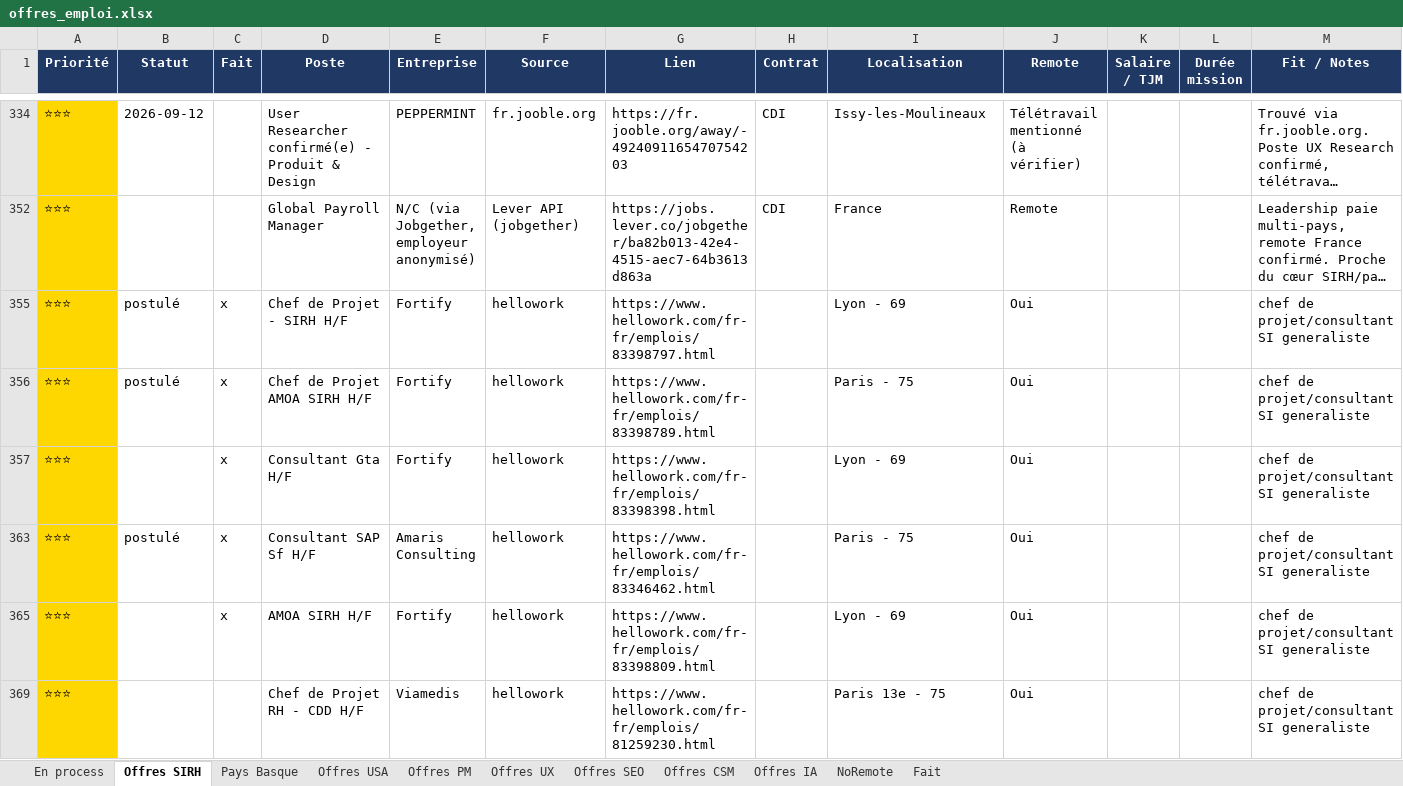
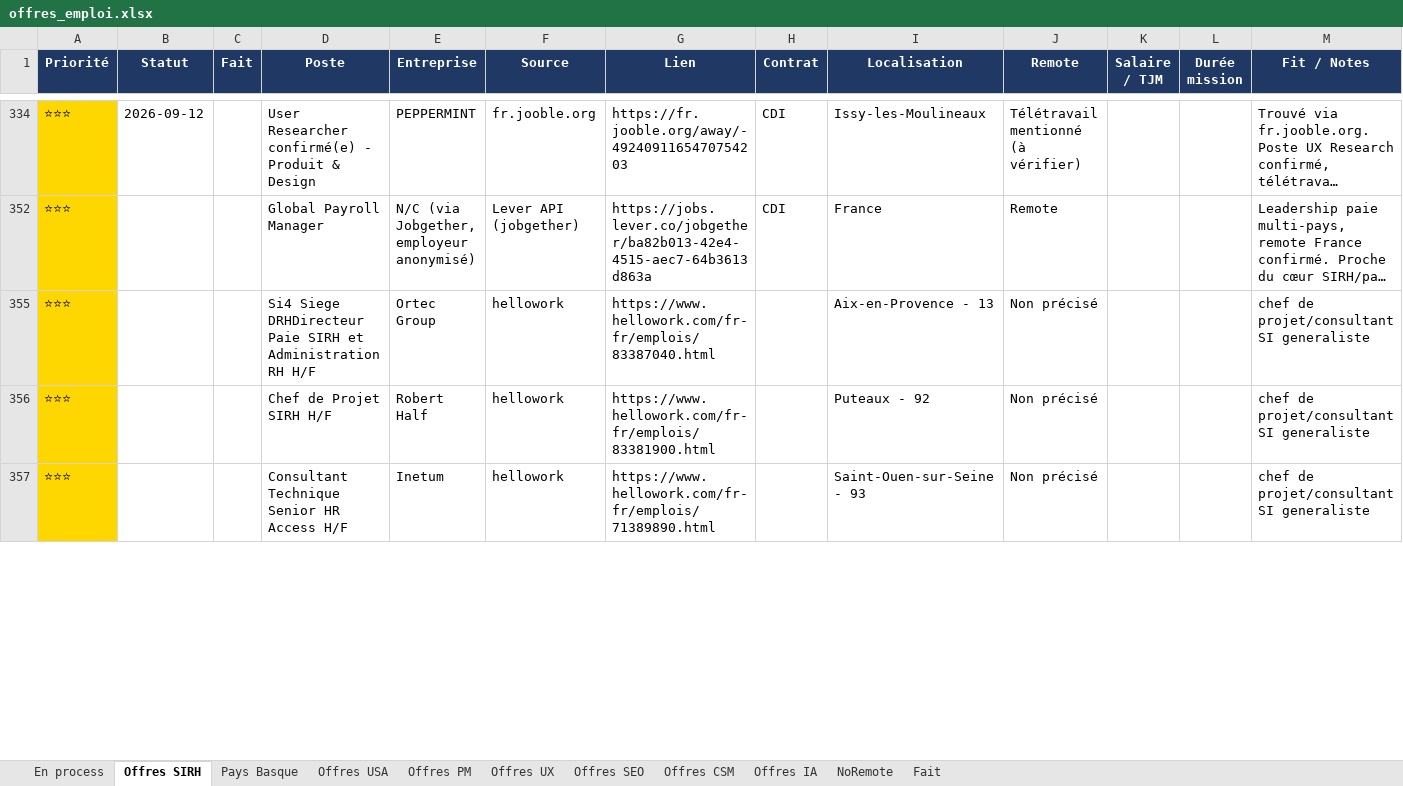
Before and after one commit to MisterZogs/recherche-taf, an Excel workbook: offres_emploi.xlsx, sheet Offres SIRH, drawn as a sheet; only a part is shown, gaps mark what is left out; long unchanged cells end in …; values as stored, in another font and other column widths than the file's, no borders; removed rows and columns are numbered as before the commit, all else as after; rows hold the shown columns only; the diff covers the shown part only; the diff names each change by its address in the sheet, - before the commit and + after, or states it on an @@ line.

```diff
--- a/offres_emploi.xlsx (sheet Offres SIRH)
+++ b/offres_emploi.xlsx (sheet Offres SIRH)
-row 355: ⭐⭐⭐ | postulé | x | Chef de Projet - SIRH H/F | Fortify | hellowork | https://www.hellowork.com/fr-fr/emplois/83398797.html |  | Lyon - 69 | Oui |  |  | chef de projet/consultant SI generaliste
-row 356: ⭐⭐⭐ | postulé | x | Chef de Projet AMOA SIRH H/F | Fortify | hellowork | https://www.hellowork.com/fr-fr/emplois/83398789.html |  | Paris - 75 | Oui |  |  | chef de projet/consultant SI generaliste
-C355 (Fait): x
+C355 (Fait): (empty)
-D355 (Poste): Consultant Gta H/F
+D355 (Poste): Si4 Siege DRHDirecteur Paie SIRH et Administration RH H/F
-E355 (Entreprise): Fortify
+E355 (Entreprise): Ortec Group
-G355 (Lien): https://www.hellowork.com/fr-fr/emplois/83398398.html
+G355 (Lien): https://www.hellowork.com/fr-fr/emplois/83387040.html
-I355 (Localisation): Lyon - 69
+I355 (Localisation): Aix-en-Provence - 13
-J355 (Remote): Oui
+J355 (Remote): Non précisé
-row 363: ⭐⭐⭐ | postulé | x | Consultant SAP Sf H/F | Amaris Consulting | hellowork | https://www.hellowork.com/fr-fr/emplois/83346462.html |  | Paris - 75 | Oui |  |  | chef de projet/consultant SI generaliste
-C356 (Fait): x
+C356 (Fait): (empty)
-D356 (Poste): AMOA SIRH H/F
+D356 (Poste): Chef de Projet SIRH H/F
-E356 (Entreprise): Fortify
+E356 (Entreprise): Robert Half
-G356 (Lien): https://www.hellowork.com/fr-fr/emplois/83398809.html
+G356 (Lien): https://www.hellowork.com/fr-fr/emplois/83381900.html
-I356 (Localisation): Lyon - 69
+I356 (Localisation): Puteaux - 92
-J356:J357 (Remote): Oui
+J356:J357 (Remote): Non précisé
-D357 (Poste): Chef de Projet RH - CDD H/F
+D357 (Poste): Consultant Technique Senior HR Access H/F
-E357 (Entreprise): Viamedis
+E357 (Entreprise): Inetum
-G357 (Lien): https://www.hellowork.com/fr-fr/emplois/81259230.html
+G357 (Lien): https://www.hellowork.com/fr-fr/emplois/71389890.html
-I357 (Localisation): Paris 13e - 75
+I357 (Localisation): Saint-Ouen-sur-Seine - 93
```
Also changed, not shown: 28 hidden or unhidden rows, 42 edited cells and cell formats elsewhere in this sheet, sheet Fait, sheet Pays Basque, sheet NoRemote.
